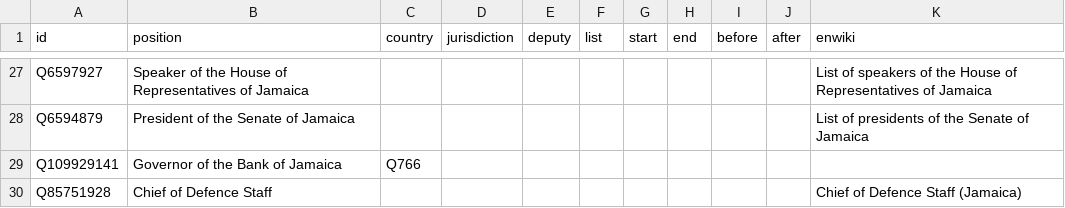
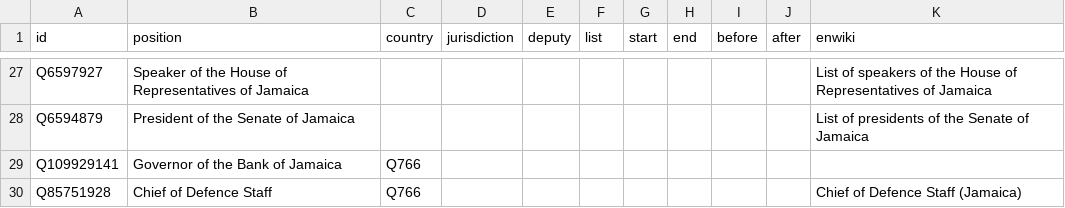
Before and after one commit to every-politician-scrapers/jamaica-ministers, a CSV file: html/positions.csv, drawn as a sheet; only a part is shown, gaps mark what is left out.

```diff
--- a/html/positions.csv
+++ b/html/positions.csv
@@ -29,2 +29,2 @@ Q6594879,President of the Senate of Jamaica,,,,,,,,,List of presidents of the Se
 Q109929141,Governor of the Bank of Jamaica,Q766,,,,,,,,
-Q85751928,Chief of Defence Staff,,,,,,,,,Chief of Defence Staff (Jamaica)
+Q85751928,Chief of Defence Staff,Q766,,,,,,,,Chief of Defence Staff (Jamaica)
```
Also changed, not shown: html/current.csv, html/holders21.csv, 1 other file.
